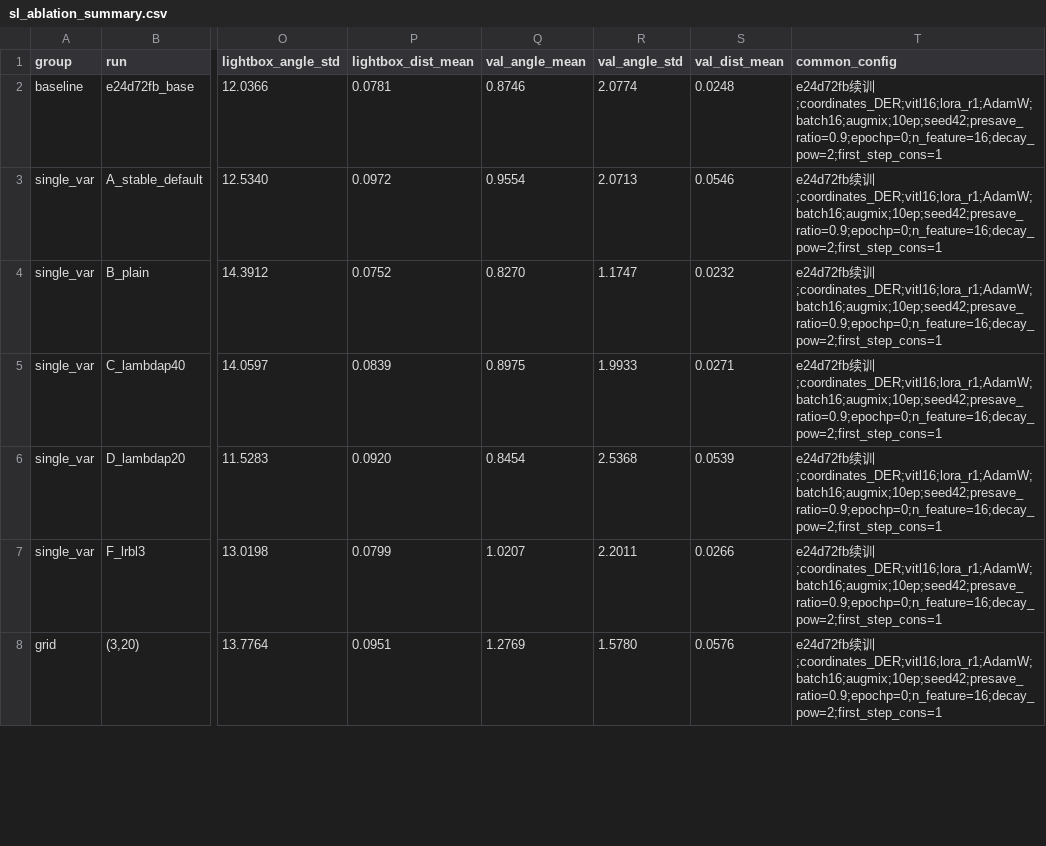
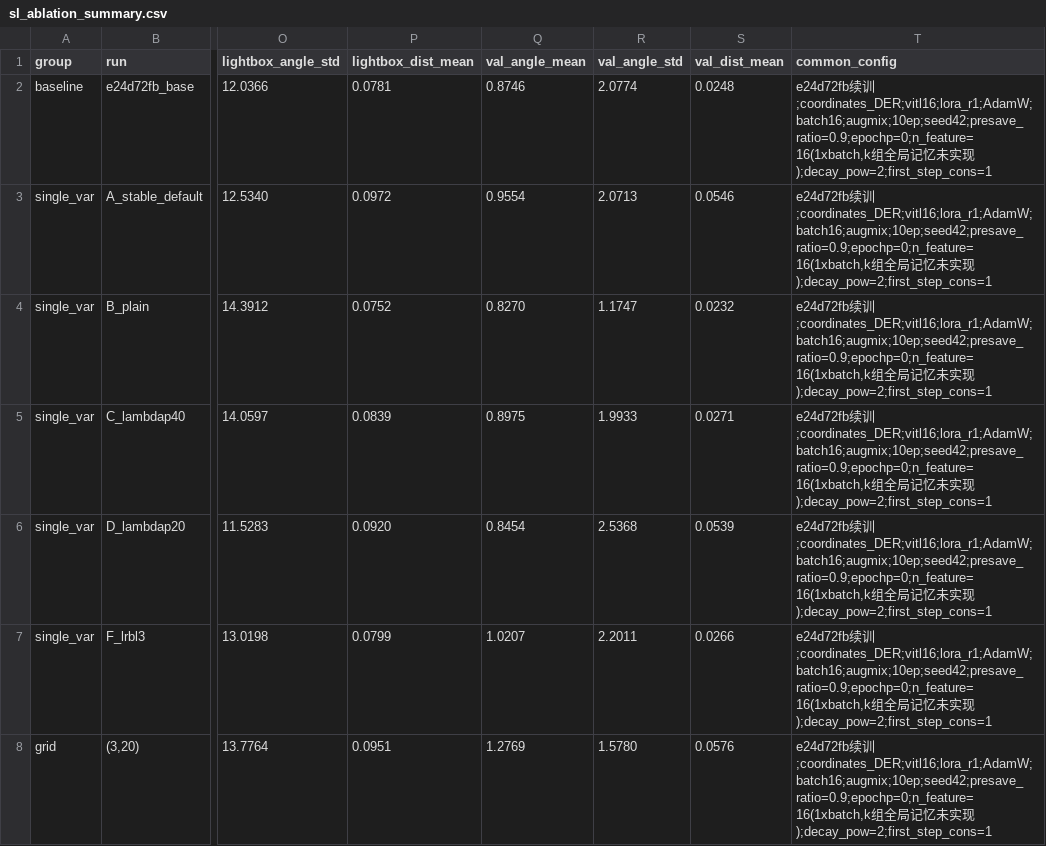
Before and after one commit to xuanfengtianbalk/domaingap, a CSV file: outputs/sl_ablation_summary.csv, drawn as a sheet; only a part is shown, gaps mark what is left out; the diff covers the shown part only; the diff names each change by its address in the sheet, - before the commit and + after, or states it on an @@ line.

Commit message:
docs: archive with explicit limitation — k-group global memory (paper Eq.9-10) unimplemented; null verdict qualified to 1xbatch implementation

```diff
--- a/outputs/sl_ablation_summary.csv
+++ b/outputs/sl_ablation_summary.csv
-T2:T8 (common_config): …续训;coordinates_DER;vitl16;lora_r1;AdamW;batch16;augmix;10ep;seed42;presave_ratio=0.9;epochp=0;n_feature=16;decay_pow=2;first_step_cons=1
+T2:T8 (common_config): …续训;coordinates_DER;vitl16;lora_r1;AdamW;batch16;augmix;10ep;seed42;presave_ratio=0.9;epochp=0;n_feature=16(1xbatch,k组全局记忆未实现);decay_pow=2;first_step_cons=1
```
Also changed, not shown: 34 edited cells elsewhere in this file, 2 other files.
